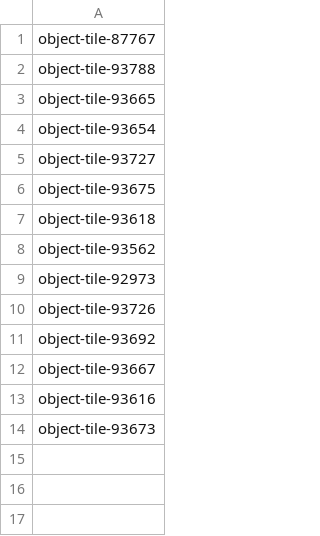
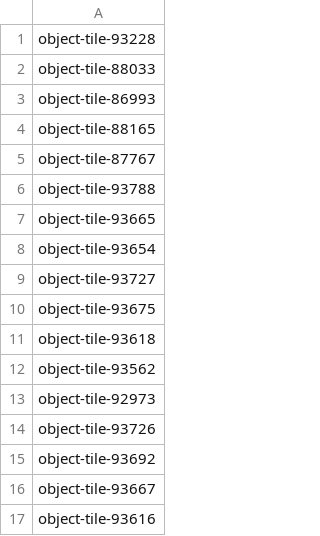
Before and after one commit to Ladrigon/roomnl-notifications, a CSV file: rooms.csv, drawn as a sheet.

```diff
--- a/rooms.csv
+++ b/rooms.csv
@@ -1 +1,5 @@
+object-tile-93228
+object-tile-88033
+object-tile-86993
+object-tile-88165
 object-tile-87767
@@ -13,2 +17 @@ object-tile-93667
 object-tile-93616
-object-tile-93673
```
